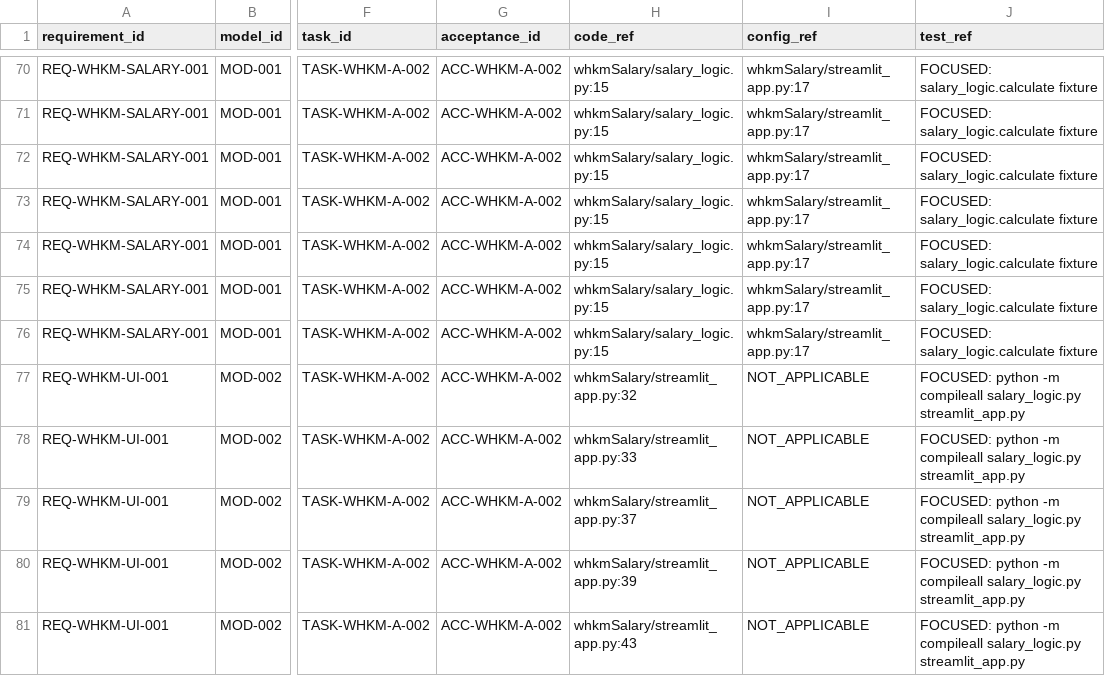
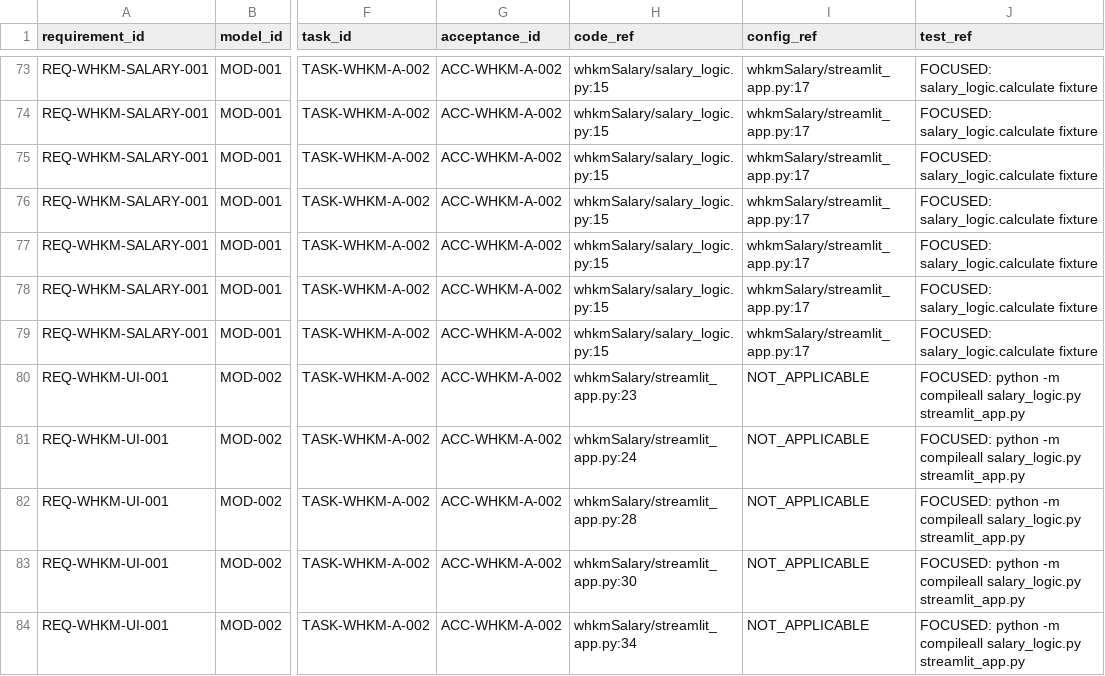
Before and after one commit to LinzeColin/KMOS, a CSV file: whkmSalary/docs/governance/TRACEABILITY_MATRIX.csv, drawn as a sheet; only a part is shown, gaps mark what is left out; addresses are those after the commit; the diff covers the shown part only; the diff names each change by its address in the sheet, - before the commit and + after, or states it on an @@ line.

Commit message:
S3PAT02-whkm-weight-validation

```diff
--- a/whkmSalary/docs/governance/TRACEABILITY_MATRIX.csv
+++ b/whkmSalary/docs/governance/TRACEABILITY_MATRIX.csv
-H80 (code_ref): whkmSalary/streamlit_app.py:32
+H80 (code_ref): whkmSalary/streamlit_app.py:23
-H81 (code_ref): whkmSalary/streamlit_app.py:33
+H81 (code_ref): whkmSalary/streamlit_app.py:24
-H82 (code_ref): whkmSalary/streamlit_app.py:37
+H82 (code_ref): whkmSalary/streamlit_app.py:28
-H83 (code_ref): whkmSalary/streamlit_app.py:39
+H83 (code_ref): whkmSalary/streamlit_app.py:30
-H84 (code_ref): whkmSalary/streamlit_app.py:43
+H84 (code_ref): whkmSalary/streamlit_app.py:34
```
Also changed, not shown: 3 added rows and 7 edited cells elsewhere in this file, whkmSalary/docs/governance/parameter_registry.csv, 19 other files.
